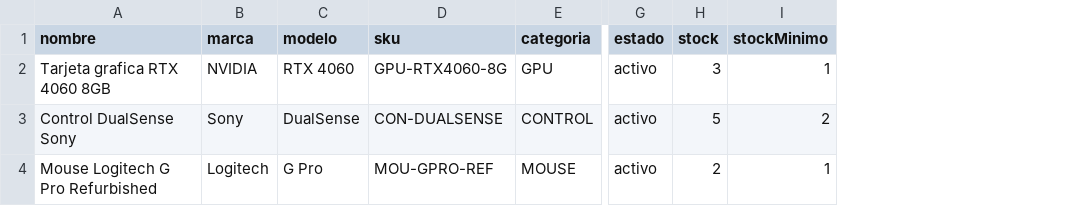
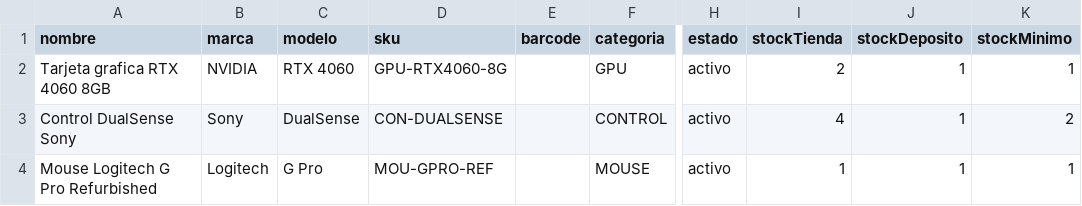
Before and after one commit to LuisMarquezS/pcgm-inventario, a CSV file: public/templates/inventario-ejemplo.csv, drawn as a sheet; only a part is shown, gaps mark what is left out; removed rows and columns are numbered as before the commit, all else as after; the diff names each change by its address in the sheet, - before the commit and + after, or states it on an @@ line.

```diff
--- a/public/templates/inventario-ejemplo.csv
+++ b/public/templates/inventario-ejemplo.csv
+column E (barcode), empty
-column H (stock), rows 2-4: 3 | 5 | 2
+column I (stockTienda), rows 2-4: 2 | 4 | 1
+column J (stockDeposito), rows 2-4: all 1
```
Also changed, not shown: inventario-pcgm-normalizado-con-prefijo.csv, inventario-pcgm-normalizado.csv, 19 other files.
